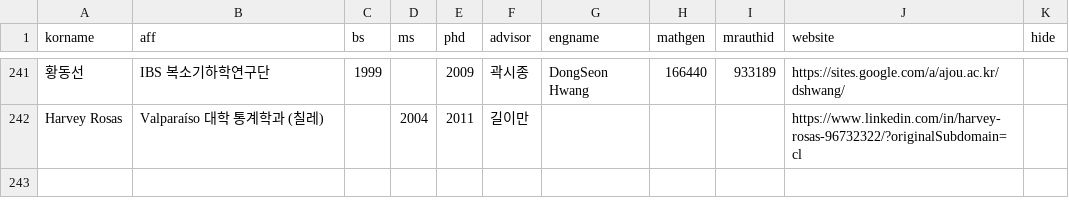
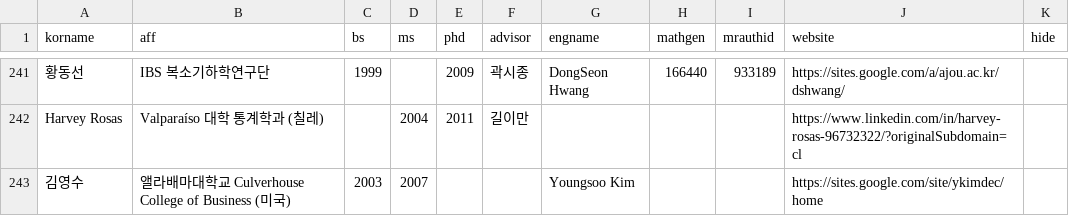
Before and after one commit to mathsci-kaist/mathsci-kaist.github.io, a CSV file: _data/people.csv, drawn as a sheet; only a part is shown, gaps mark what is left out.

Commit message:
1 more data.

```diff
--- a/_data/people.csv
+++ b/_data/people.csv
@@ -242 +242,2 @@ korname,aff,bs,ms,phd,advisor,engname,mathgen,mrauthid,website,hide
 Harvey Rosas,Valparaíso 대학 통계학과 (칠레),,2004,2011,길이만,,,,https://www.linkedin.com/in/harvey-rosas-96732322/?originalSubdomain=cl,
+김영수,앨라배마대학교 Culverhouse College of Business (미국),2003,2007,,,Youngsoo Kim,,,https://sites.google.com/site/ykimdec/home,
```
